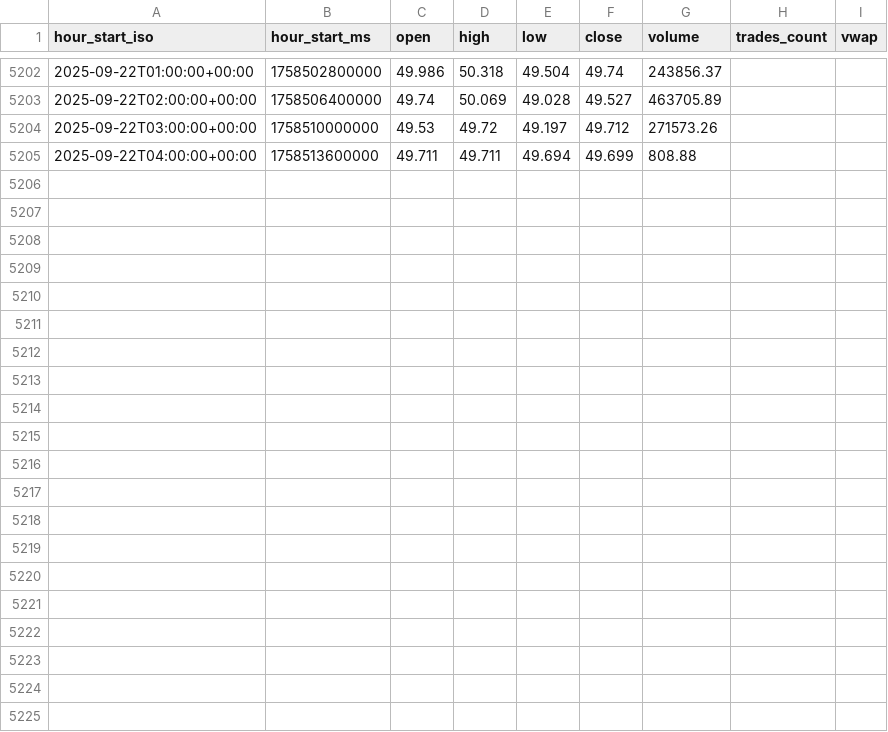
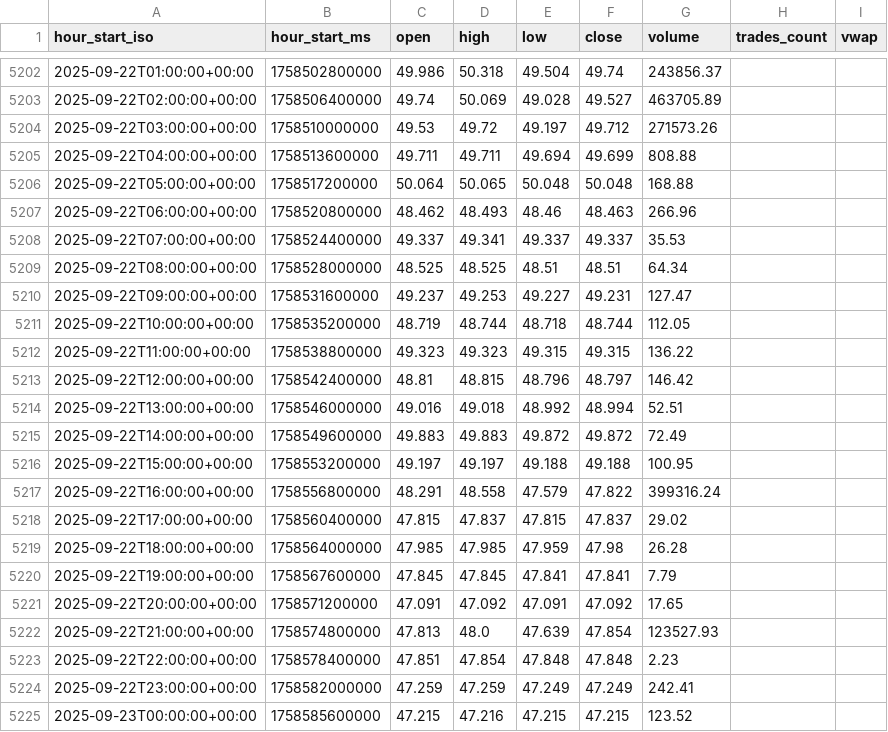
Before and after one commit to lingxiaolyu191231/crypto-watcher, a CSV file: hype_pipeline/data/hourly.csv, drawn as a sheet; only a part is shown, gaps mark what is left out.

```diff
--- a/hype_pipeline/data/hourly.csv
+++ b/hype_pipeline/data/hourly.csv
@@ -5205 +5205,21 @@ hour_start_iso,hour_start_ms,open,high,low,close,volume,trades_count,vwap
 2025-09-22T04:00:00+00:00,1758513600000,49.711,49.711,49.694,49.699,808.88,,
+2025-09-22T05:00:00+00:00,1758517200000,50.064,50.065,50.048,50.048,168.88,,
+2025-09-22T06:00:00+00:00,1758520800000,48.462,48.493,48.46,48.463,266.96,,
+2025-09-22T07:00:00+00:00,1758524400000,49.337,49.341,49.337,49.337,35.53,,
+2025-09-22T08:00:00+00:00,1758528000000,48.525,48.525,48.51,48.51,64.34,,
+2025-09-22T09:00:00+00:00,1758531600000,49.237,49.253,49.227,49.231,127.47,,
+2025-09-22T10:00:00+00:00,1758535200000,48.719,48.744,48.718,48.744,112.05,,
+2025-09-22T11:00:00+00:00,1758538800000,49.323,49.323,49.315,49.315,136.22,,
+2025-09-22T12:00:00+00:00,1758542400000,48.81,48.815,48.796,48.797,146.42,,
+2025-09-22T13:00:00+00:00,1758546000000,49.016,49.018,48.992,48.994,52.51,,
+2025-09-22T14:00:00+00:00,1758549600000,49.883,49.883,49.872,49.872,72.49,,
+2025-09-22T15:00:00+00:00,1758553200000,49.197,49.197,49.188,49.188,100.95,,
+2025-09-22T16:00:00+00:00,1758556800000,48.291,48.558,47.579,47.822,399316.24,,
+2025-09-22T17:00:00+00:00,1758560400000,47.815,47.837,47.815,47.837,29.02,,
+2025-09-22T18:00:00+00:00,1758564000000,47.985,47.985,47.959,47.98,26.28,,
+2025-09-22T19:00:00+00:00,1758567600000,47.845,47.845,47.841,47.841,7.79,,
+2025-09-22T20:00:00+00:00,1758571200000,47.091,47.092,47.091,47.092,17.65,,
+2025-09-22T21:00:00+00:00,1758574800000,47.813,48.0,47.639,47.854,123527.93,,
+2025-09-22T22:00:00+00:00,1758578400000,47.851,47.854,47.848,47.848,2.23,,
+2025-09-22T23:00:00+00:00,1758582000000,47.259,47.259,47.249,47.249,242.41,,
+2025-09-23T00:00:00+00:00,1758585600000,47.215,47.216,47.215,47.215,123.52,,
```
Also changed, not shown: hype_pipeline/data/hype_alerts.csv, 9 other files.
